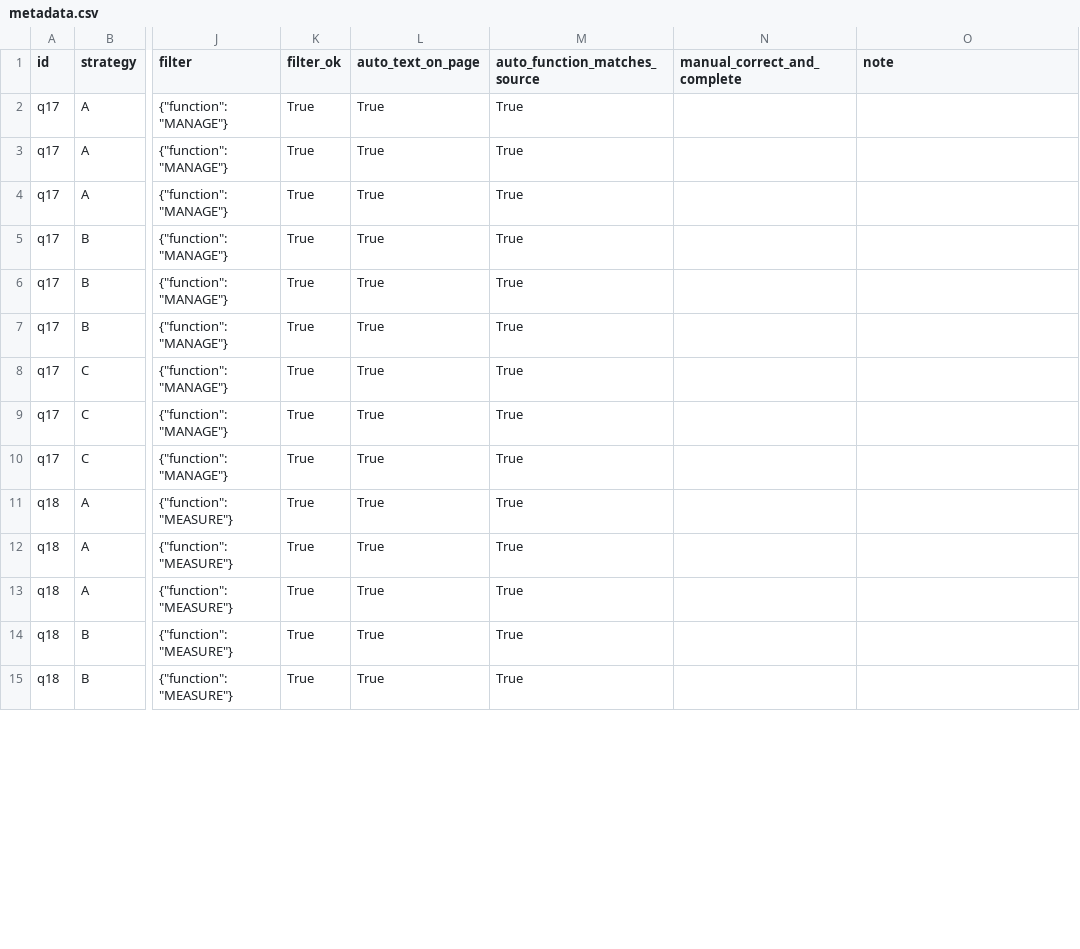
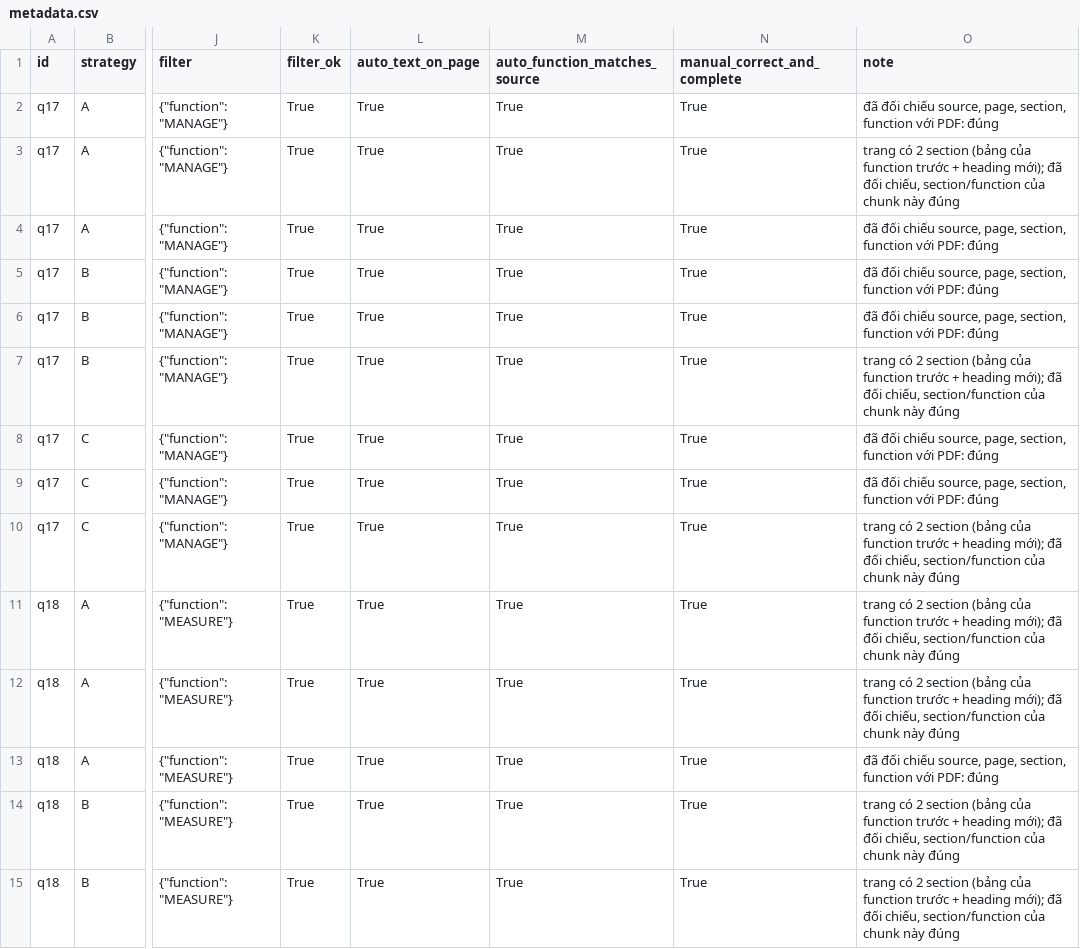
Before and after one commit to flying-bug/K5-L3A-DAY06-DoDuyBo-2A202603591-DataIngestion, a CSV file: starter/results/audit/metadata.csv, drawn as a sheet; only a part is shown, gaps mark what is left out; the diff covers the shown part only; the diff names each change by its address in the sheet, - before the commit and + after, or states it on an @@ line.

Commit message:
Hoàn thiện audit thủ công và báo cáo cá nhân Day06

```diff
--- a/starter/results/audit/metadata.csv
+++ b/starter/results/audit/metadata.csv
-N2:N15 (manual_correct_and_complete): (empty)
+N2:N15 (manual_correct_and_complete): True
-O2 (note): (empty)
+O2 (note): đã đối chiếu source, page, section, function với PDF: đúng
-O3 (note): (empty)
+O3 (note): trang có 2 section (bảng của function trước + heading mới); đã đối chiếu, section/function của chunk này đúng
-O4:O6 (note): (empty)
+O4:O6 (note): đã đối chiếu source, page, section, function với PDF: đúng
-O7 (note): (empty)
+O7 (note): trang có 2 section (bảng của function trước + heading mới); đã đối chiếu, section/function của chunk này đúng
-O8:O9 (note): (empty)
+O8:O9 (note): đã đối chiếu source, page, section, function với PDF: đúng
-O10:O12 (note): (empty)
+O10:O12 (note): trang có 2 section (bảng của function trước + heading mới); đã đối chiếu, section/function của chunk này đúng
-O13 (note): (empty)
+O13 (note): đã đối chiếu source, page, section, function với PDF: đúng
-O14:O15 (note): (empty)
+O14:O15 (note): trang có 2 section (bảng của function trước + heading mới); đã đối chiếu, section/function của chunk này đúng
```
Also changed, not shown: 80 edited cells elsewhere in this file, starter/results/audit/coherence.csv, starter/results/audit/grounding.csv, 5 other files.
